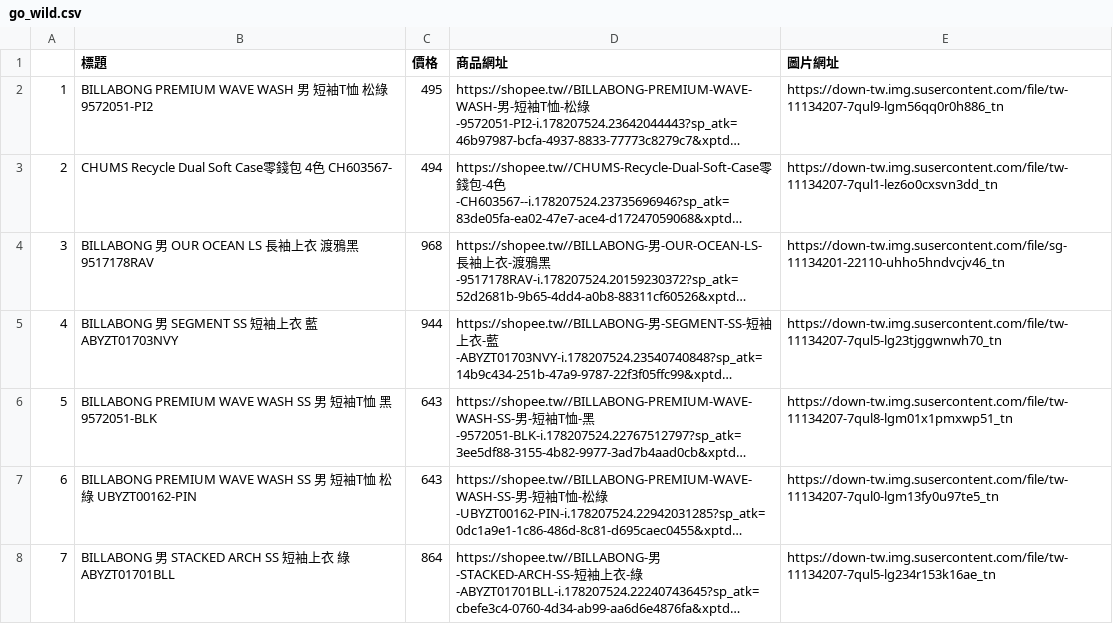
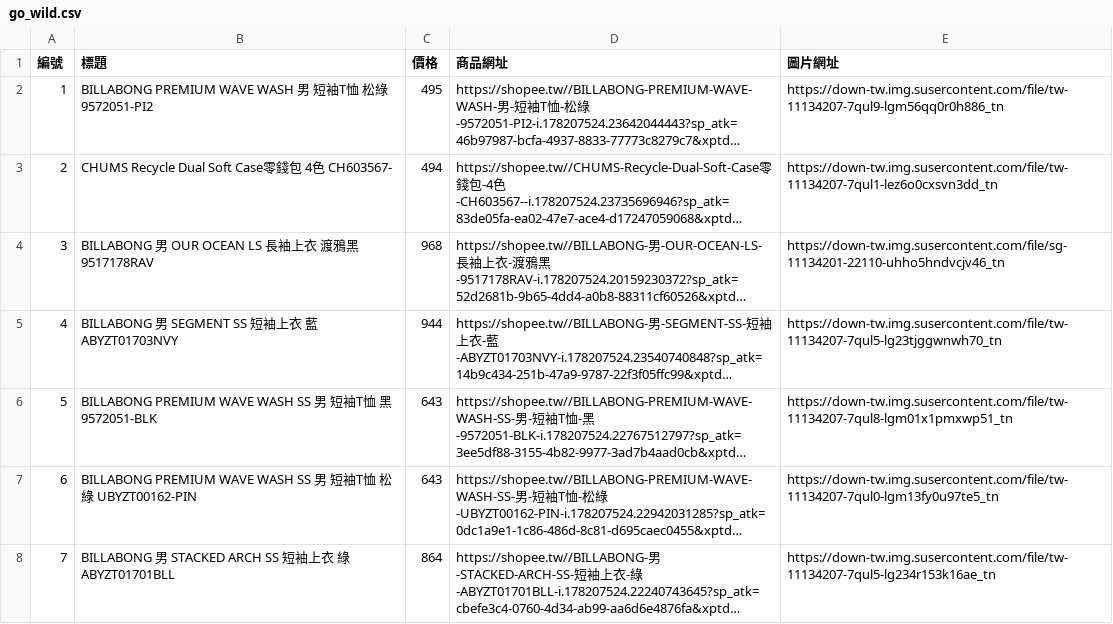
Before and after one commit to Jianrong0830/shopee, a CSV file: go_wild.csv, drawn as a sheet; only a part is shown; long unchanged cells end in …; the diff names each change by its address in the sheet, - before the commit and + after, or states it on an @@ line.

Commit message:
Update go_wild.csv

```diff
--- a/go_wild.csv
+++ b/go_wild.csv
-A1: (empty)
+A1: 編號
```
